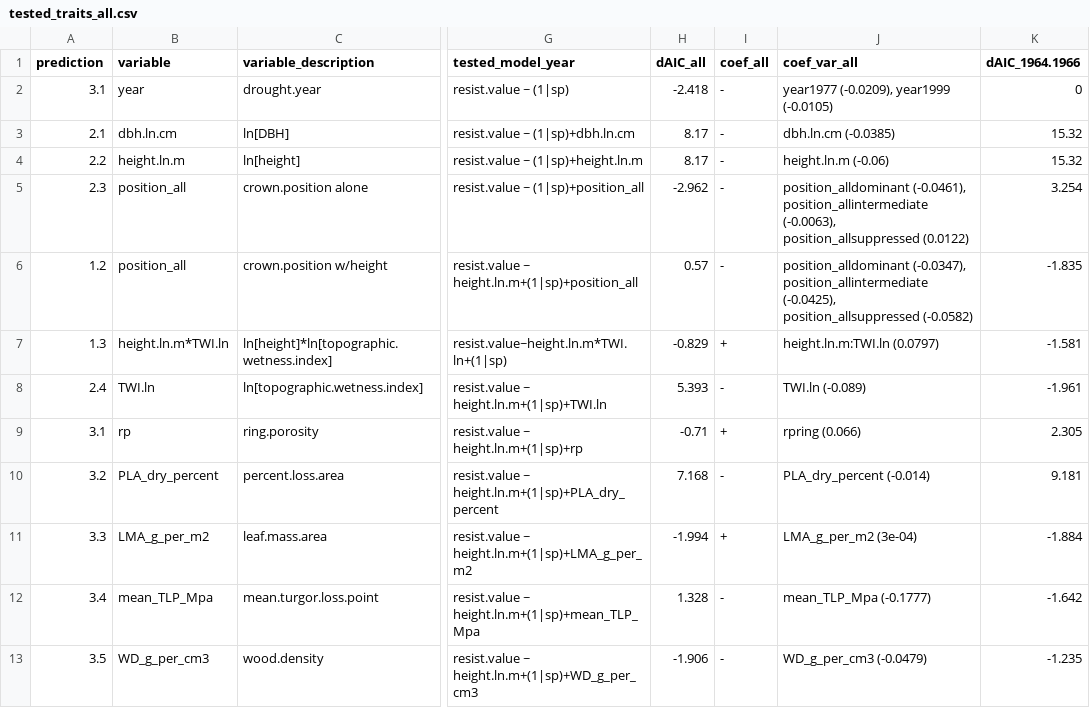
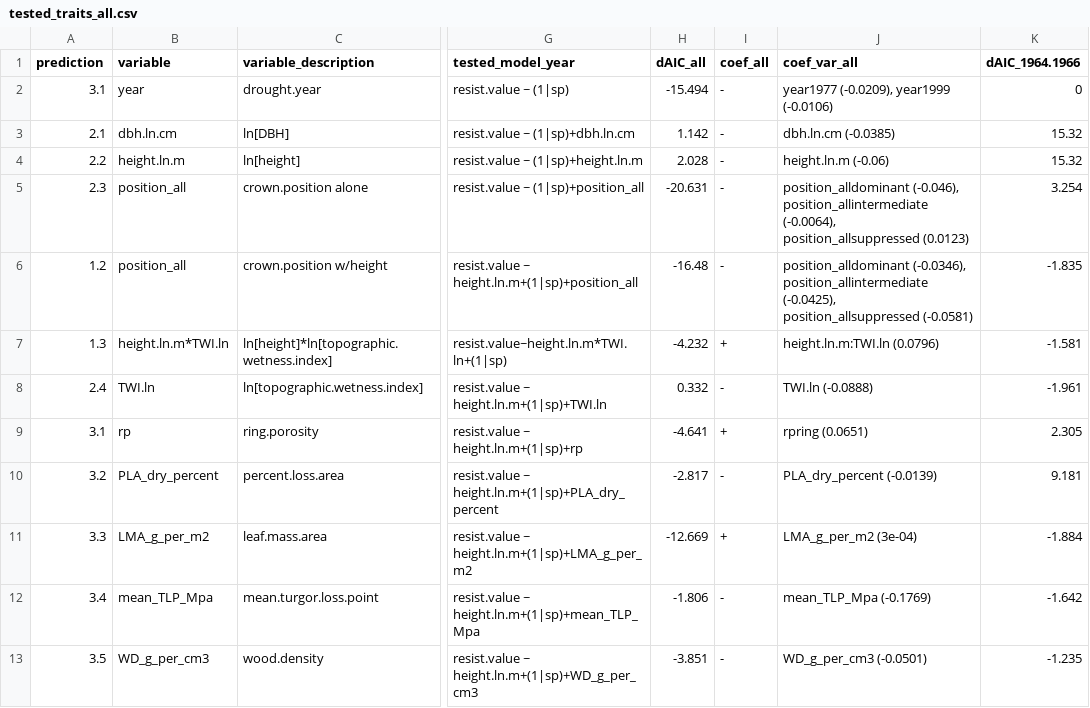
Before and after one commit to SCBI-ForestGEO/McGregor_climate-sensitivity-variation, a CSV file: manuscript/tables_figures/tested_traits_all.csv, drawn as a sheet; only a part is shown, gaps mark what is left out; the diff names each change by its address in the sheet, - before the commit and + after, or states it on an @@ line.

Commit message:
Ran models with glmer and added VIF / correlation plot code

```diff
--- a/manuscript/tables_figures/tested_traits_all.csv
+++ b/manuscript/tables_figures/tested_traits_all.csv
-H2 (dAIC_all): -2.418
+H2 (dAIC_all): -15.494
-J2 (coef_var_all): year1977 (-0.0209), year1999 (-0.0105)
+J2 (coef_var_all): year1977 (-0.0209), year1999 (-0.0106)
-H3 (dAIC_all): 8.17
+H3 (dAIC_all): 1.142
-H4 (dAIC_all): 8.17
+H4 (dAIC_all): 2.028
-H5 (dAIC_all): -2.962
+H5 (dAIC_all): -20.631
-J5 (coef_var_all): position_alldominant (-0.0461), position_allintermediate (-0.0063), position_allsuppressed (0.0122)
+J5 (coef_var_all): position_alldominant (-0.046), position_allintermediate (-0.0064), position_allsuppressed (0.0123)
-H6 (dAIC_all): 0.57
+H6 (dAIC_all): -16.48
-J6 (coef_var_all): position_alldominant (-0.0347), position_allintermediate (-0.0425), position_allsuppressed (-0.0582)
+J6 (coef_var_all): position_alldominant (-0.0346), position_allintermediate (-0.0425), position_allsuppressed (-0.0581)
-H7 (dAIC_all): -0.829
+H7 (dAIC_all): -4.232
-J7 (coef_var_all): height.ln.m:TWI.ln (0.0797)
+J7 (coef_var_all): height.ln.m:TWI.ln (0.0796)
-H8 (dAIC_all): 5.393
+H8 (dAIC_all): 0.332
-J8 (coef_var_all): TWI.ln (-0.089)
+J8 (coef_var_all): TWI.ln (-0.0888)
-H9 (dAIC_all): -0.71
+H9 (dAIC_all): -4.641
-J9 (coef_var_all): rpring (0.066)
+J9 (coef_var_all): rpring (0.0651)
-H10 (dAIC_all): 7.168
+H10 (dAIC_all): -2.817
-J10 (coef_var_all): PLA_dry_percent (-0.014)
+J10 (coef_var_all): PLA_dry_percent (-0.0139)
-H11 (dAIC_all): -1.994
+H11 (dAIC_all): -12.669
-H12 (dAIC_all): 1.328
+H12 (dAIC_all): -1.806
-J12 (coef_var_all): mean_TLP_Mpa (-0.1777)
+J12 (coef_var_all): mean_TLP_Mpa (-0.1769)
-H13 (dAIC_all): -1.906
+H13 (dAIC_all): -3.851
-J13 (coef_var_all): WD_g_per_cm3 (-0.0479)
+J13 (coef_var_all): WD_g_per_cm3 (-0.0501)
```
Also changed, not shown: 3 other files.
